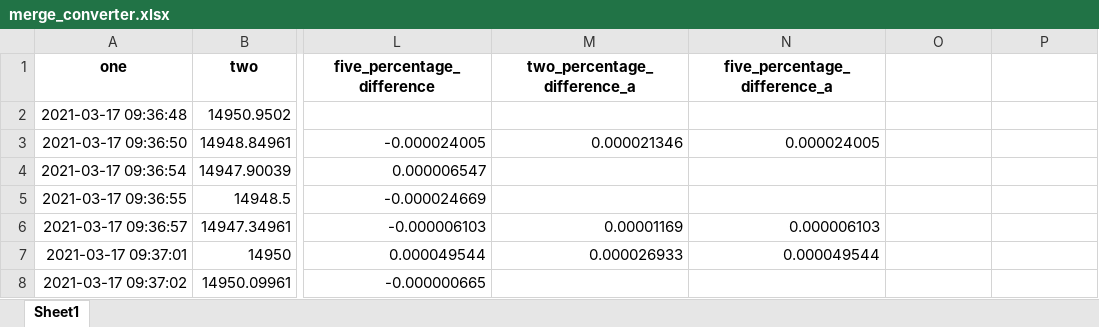
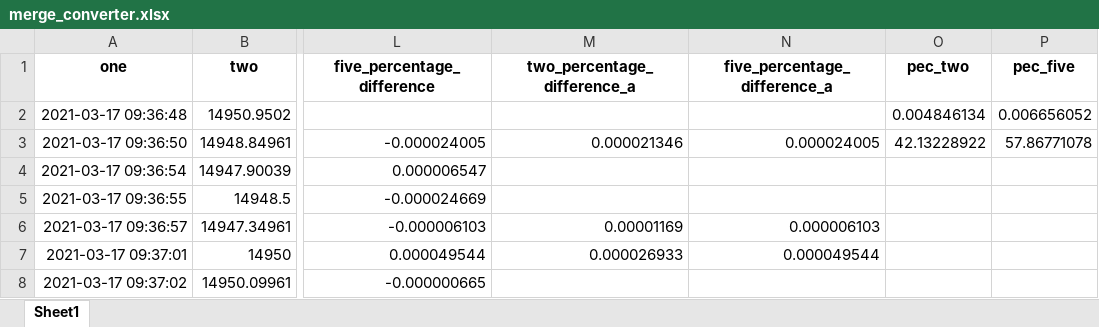
Before and after one commit to areebtanzeem/excel_code, an Excel workbook: files/merge_converter.xlsx, sheet Sheet1, drawn as a sheet; only a part is shown, gaps mark what is left out; values as stored, in another font and other column widths than the file's, no borders; the diff names each change by its address in the sheet, - before the commit and + after, or states it on an @@ line.

```diff
--- a/files/merge_converter.xlsx (sheet Sheet1)
+++ b/files/merge_converter.xlsx (sheet Sheet1)
-O1: (empty)
+O1: pec_two
-P1: (empty)
+P1: pec_five
-O2 (pec_two): (empty)
+O2 (pec_two): 0.004846134
-P2 (pec_five): (empty)
+P2 (pec_five): 0.006656052
-O3 (pec_two): (empty)
+O3 (pec_two): 42.13228922
-P3 (pec_five): (empty)
+P3 (pec_five): 57.86771078
```
Also changed, not shown: files/merge_sheet1_sheet2.xlsx, files/sheet1.xlsx, 8 other files.
